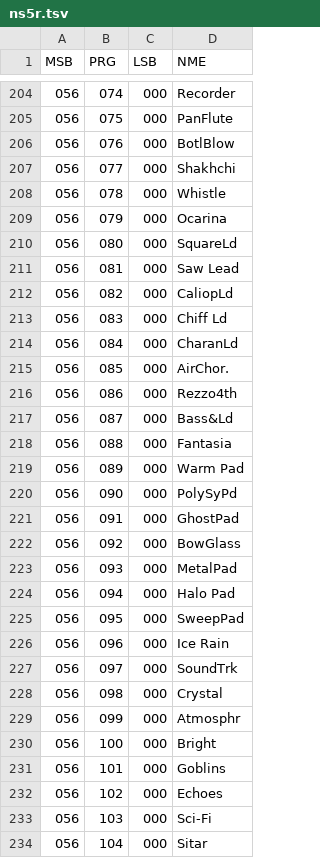
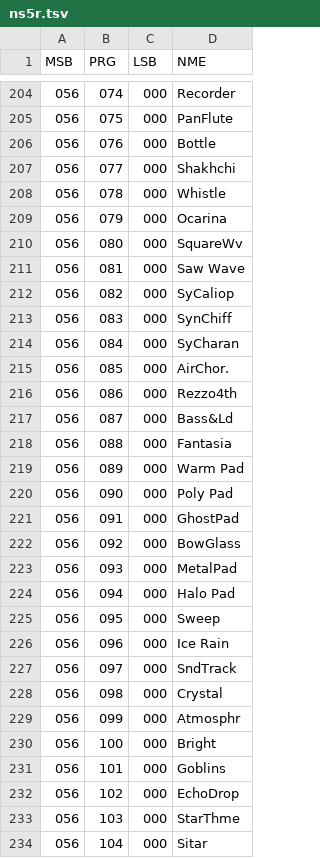
Before and after one commit to ltgcgo/octavia, a TSV file: data/bank/ns5r.tsv, drawn as a sheet; only a part is shown, gaps mark what is left out; the diff covers the shown part only.

```diff
--- a/data/bank/ns5r.tsv
+++ b/data/bank/ns5r.tsv
@@ -205,3 +205,3 @@ MSB	PRG	LSB	NME
 056	075	000	PanFlute
-056	076	000	BotlBlow
+056	076	000	Bottle
 056	077	000	Shakhchi
@@ -209,7 +209,7 @@ MSB	PRG	LSB	NME
 056	079	000	Ocarina
-056	080	000	SquareLd
-056	081	000	Saw Lead
-056	082	000	CaliopLd
-056	083	000	Chiff Ld
-056	084	000	CharanLd
+056	080	000	SquareWv
+056	081	000	Saw Wave
+056	082	000	SyCaliop
+056	083	000	SynChiff
+056	084	000	SyCharan
 056	085	000	AirChor.
@@ -219,3 +219,3 @@ MSB	PRG	LSB	NME
 056	089	000	Warm Pad
-056	090	000	PolySyPd
+056	090	000	Poly Pad
 056	091	000	GhostPad
@@ -224,5 +224,5 @@ MSB	PRG	LSB	NME
 056	094	000	Halo Pad
-056	095	000	SweepPad
+056	095	000	Sweep
 056	096	000	Ice Rain
-056	097	000	SoundTrk
+056	097	000	SndTrack
 056	098	000	Crystal
@@ -231,4 +231,4 @@ MSB	PRG	LSB	NME
 056	101	000	Goblins
-056	102	000	Echoes
-056	103	000	Sci-Fi
+056	102	000	EchoDrop
+056	103	000	StarThme
 056	104	000	Sitar
```
Also changed, not shown: 11 edited cells elsewhere in this file, 14 other files.
